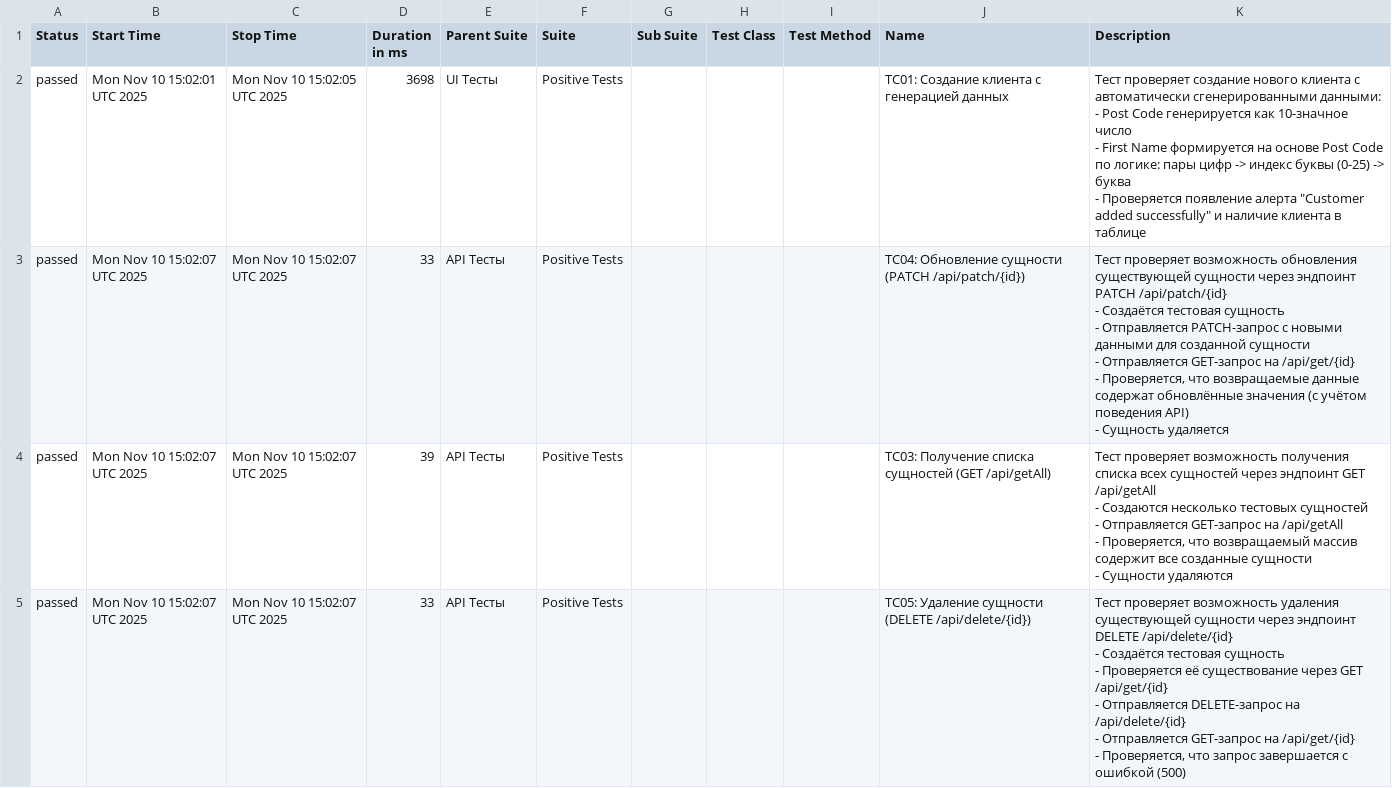
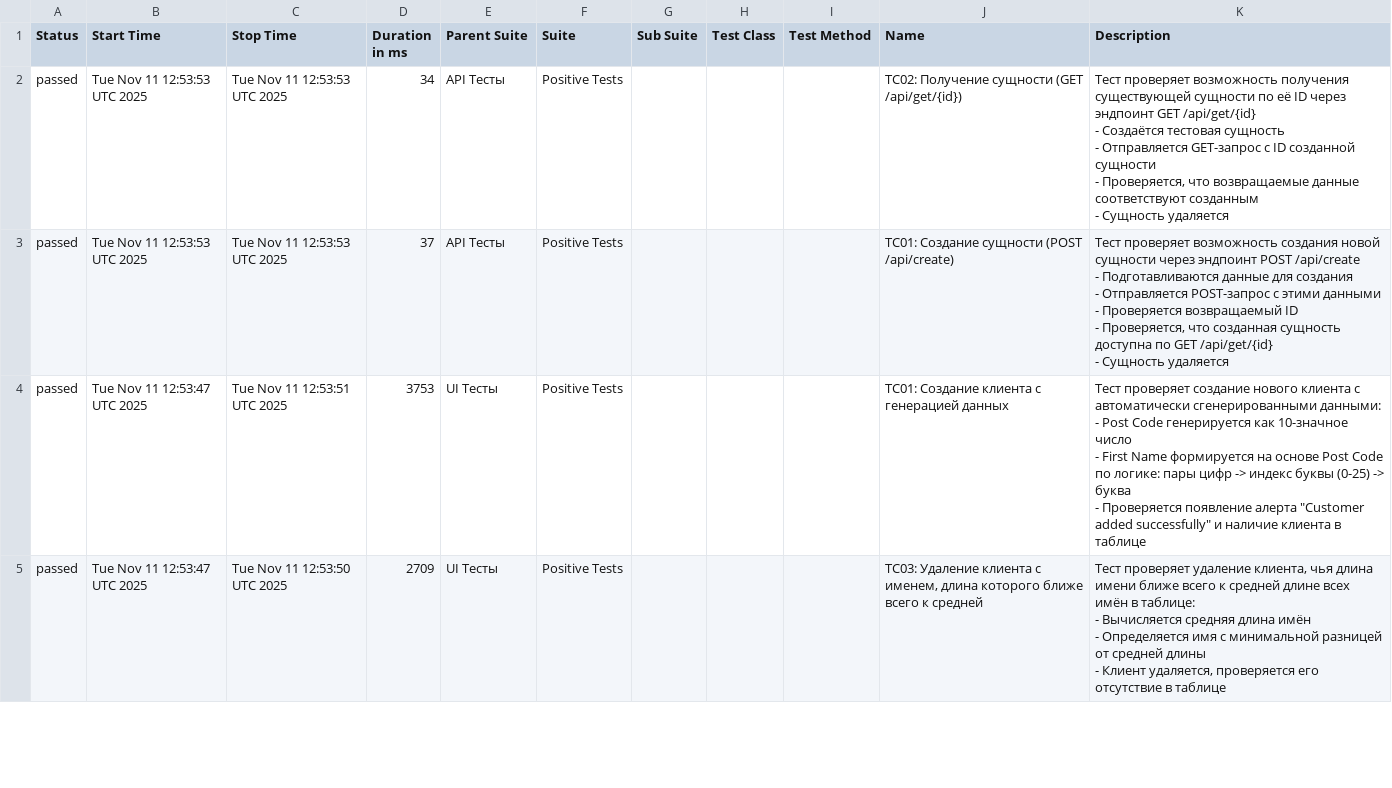
Before and after one commit to kultyapka3/banking_ui_tests, a CSV file: data/suites.csv, drawn as a sheet; only a part is shown; the diff covers the shown part only.

```diff
--- a/data/suites.csv
+++ b/data/suites.csv
@@ -1,30 +1,28 @@
 "Status","Start Time","Stop Time","Duration in ms","Parent Suite","Suite","Sub Suite","Test Class","Test Method","Name","Description"
-"passed","Mon Nov 10 15:02:01 UTC 2025","Mon Nov 10 15:02:05 UTC 2025","3698","UI Тесты","Positive Tests","","","","TC01: Создание клиента с генерацией данных","
-Тест проверяет создание нового клиента с автоматически сгенерированными данными:
-- Post Code генерируется как 10-значное число
-- First Name формируется на основе Post Code по логике: пары цифр -> индекс буквы (0-25) -> буква
-- Проверяется появление алерта ""Customer added successfully"" и наличие клиента в таблице
-"
-"passed","Mon Nov 10 15:02:07 UTC 2025","Mon Nov 10 15:02:07 UTC 2025","33","API Тесты","Positive Tests","","","","ТС04: Обновление сущности (PATCH /api/patch/{id})","
-Тест проверяет возможность обновления существующей сущности через эндпоинт PATCH /api/patch/{id}
-- Создаётся тестовая сущность
-- Отправляется PATCH-запрос с новыми данными для созданной сущности
-- Отправляется GET-запрос на /api/get/{id}
-- Проверяется, что возвращаемые данные содержат обновлённые значения (с учётом поведения API)
-- Сущность удаляется
-"
-"passed","Mon Nov 10 15:02:07 UTC 2025","Mon Nov 10 15:02:07 UTC 2025","39","API Тесты","Positive Tests","","","","ТС03: Получение списка сущностей (GET /api/getAll)","
-Тест проверяет возможность получения списка всех сущностей через эндпоинт GET /api/getAll
-- Создаются несколько тестовых сущностей
-- Отправляется GET-запрос на /api/getAll
-- Проверяется, что возвращаемый массив содержит все созданные сущности
-- Сущности удаляются
-"
-"passed","Mon Nov 10 15:02:07 UTC 2025","Mon Nov 10 15:02:07 UTC 2025","33","API Тесты","Positive Tests","","","","ТС05: Удаление сущности (DELETE /api/delete/{id})","
-Тест проверяет возможность удаления существующей сущности через эндпоинт DELETE /api/delete/{id}
-- Создаётся тестовая сущность
-- Проверяется её существование через GET /api/get/{id}
-- Отправляется DELETE-запрос на /api/delete/{id}
-- Отправляется GET-запрос на /api/get/{id}
-- Проверяется, что запрос завершается с ошибкой (500)
-"
+"passed","Tue Nov 11 12:53:53 UTC 2025","Tue Nov 11 12:53:53 UTC 2025","34","API Тесты","Positive Tests","","","","ТС02: Получение сущности (GET /api/get/{id})","
+Тест проверяет возможность получения существующей сущности по её ID через эндпоинт GET /api/get/{id}
+- Создаётся тестовая сущность
+- Отправляется GET-запрос с ID созданной сущности
+- Проверяется, что возвращаемые данные соответствуют созданным
+- Сущность удаляется
+"
+"passed","Tue Nov 11 12:53:53 UTC 2025","Tue Nov 11 12:53:53 UTC 2025","37","API Тесты","Positive Tests","","","","ТС01: Создание сущности (POST /api/create)","
+Тест проверяет возможность создания новой сущности через эндпоинт POST /api/create
+- Подготавливаются данные для создания
+- Отправляется POST-запрос с этими данными
+- Проверяется возвращаемый ID
+- Проверяется, что созданная сущность доступна по GET /api/get/{id}
+- Сущность удаляется
+"
+"passed","Tue Nov 11 12:53:47 UTC 2025","Tue Nov 11 12:53:51 UTC 2025","3753","UI Тесты","Positive Tests","","","","TC01: Создание клиента с генерацией данных","
+Тест проверяет создание нового клиента с автоматически сгенерированными данными:
+- Post Code генерируется как 10-значное число
+- First Name формируется на основе Post Code по логике: пары цифр -> индекс буквы (0-25) -> буква
+- Проверяется появление алерта ""Customer added successfully"" и наличие клиента в таблице
+"
+"passed","Tue Nov 11 12:53:47 UTC 2025","Tue Nov 11 12:53:50 UTC 2025","2709","UI Тесты","Positive Tests","","","","TC03: Удаление клиента с именем, длина которого ближе всего к средней","
+Тест проверяет удаление клиента, чья длина имени ближе всего к средней длине всех имён в таблице:
+- Вычисляется средняя длина имён
+- Определяется имя с минимальной разницей от средней длины
+- Клиент удаляется, проверяется его отсутствие в таблице
+"
```
Also changed, not shown: 19 edited cells elsewhere in this file, data/behaviors.csv, 30 other files.
